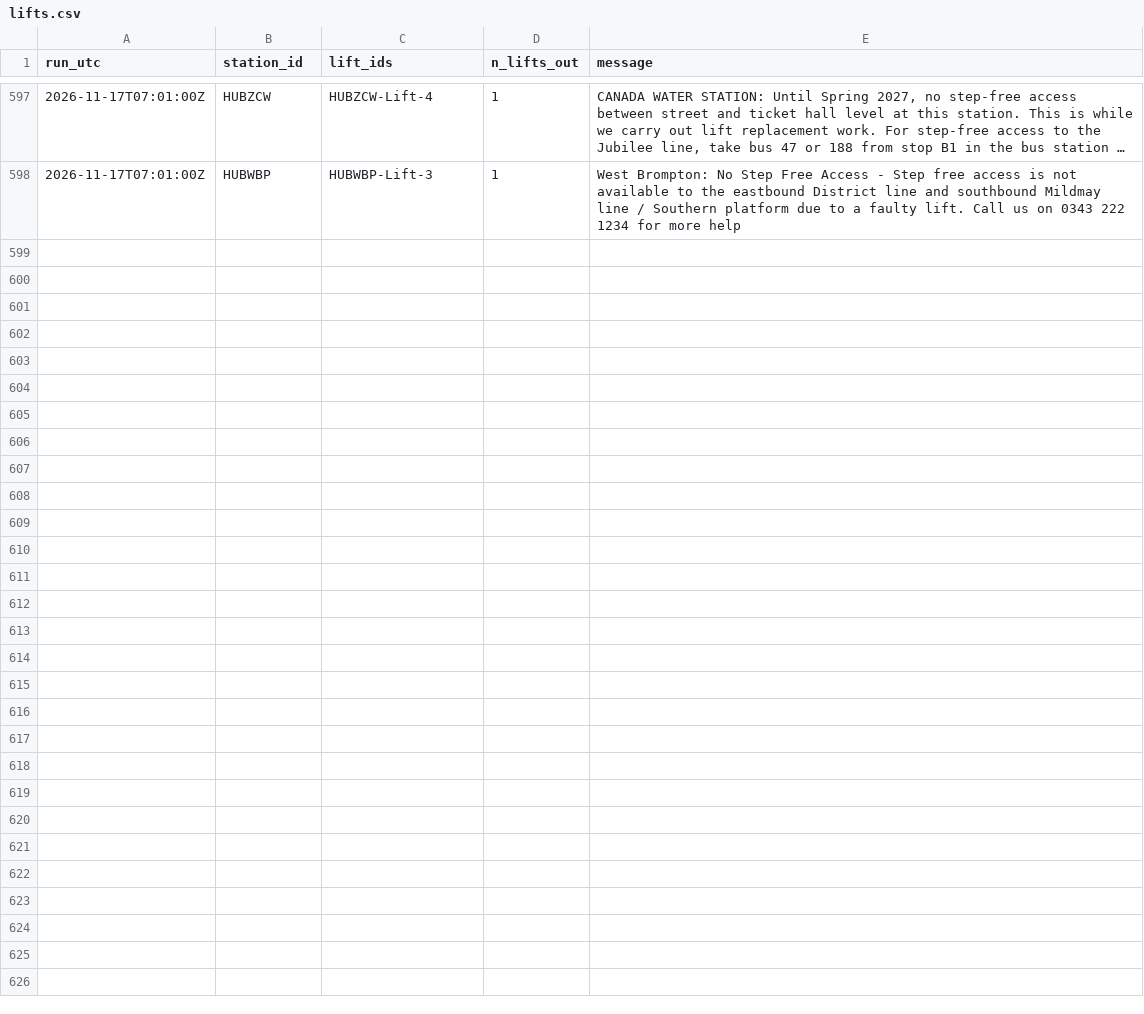
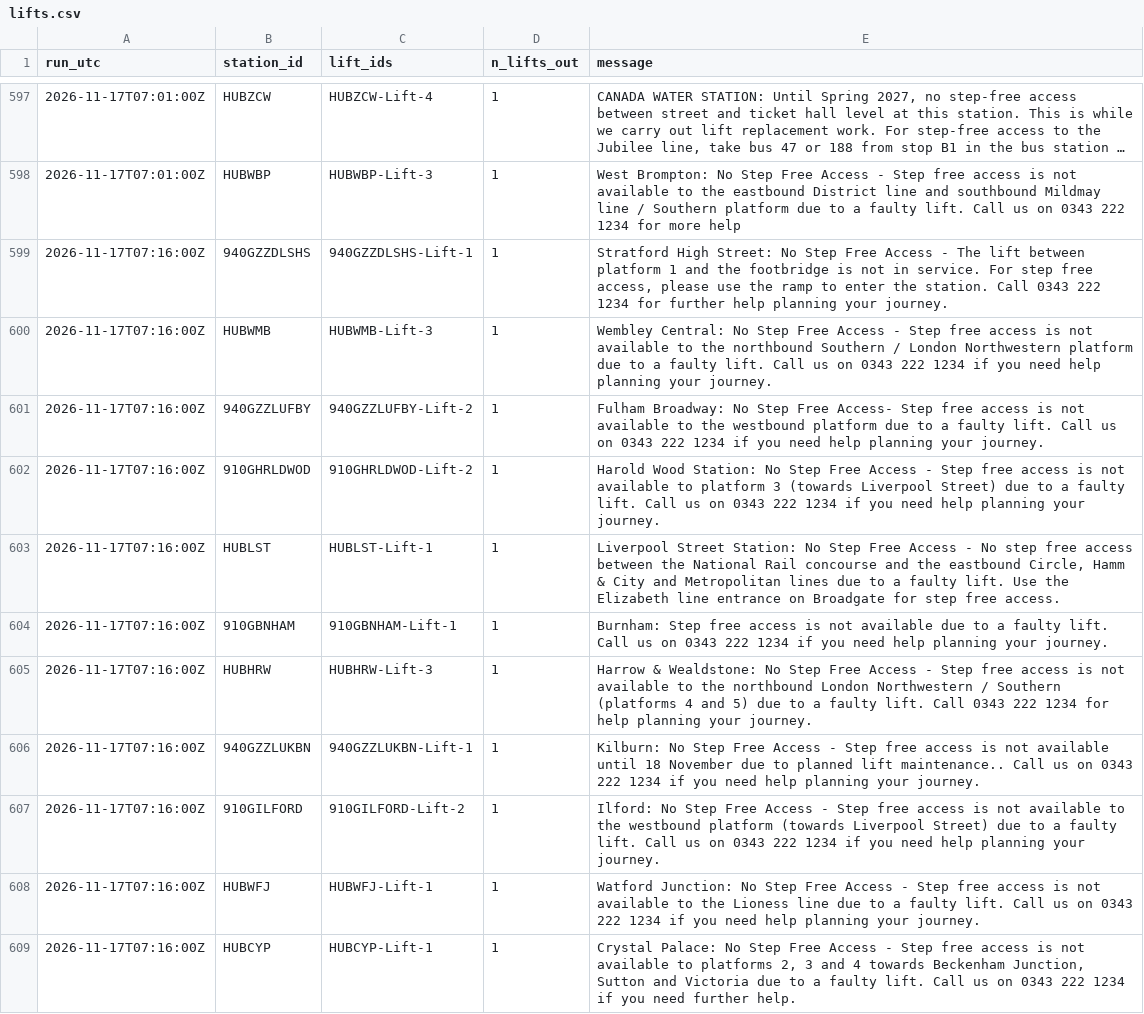
Before and after one commit to IbrahimJahwari/IbrahimJahwari.github.io, a CSV file: raw/2026-11-17/lifts.csv, drawn as a sheet; only a part is shown, gaps mark what is left out; long unchanged cells end in …; the diff covers the shown part only.

```diff
--- a/raw/2026-11-17/lifts.csv
+++ b/raw/2026-11-17/lifts.csv
@@ -598 +598,12 @@ run_utc,station_id,lift_ids,n_lifts_out,message
 2026-11-17T07:01:00Z,HUBWBP,HUBWBP-Lift-3,1,West Brompton: No Step Free Access - Step free access is not available to the eastbound District line and southbound Mildmay line / Southern platform due to a faulty lift. Call us on 0343 222 1234 for more help
+2026-11-17T07:16:00Z,940GZZDLSHS,940GZZDLSHS-Lift-1,1,"Stratford High Street: No Step Free Access - The lift between platform 1 and the footbridge is not in service. For step free access, please use the ramp to enter the station. Call 0343 222 1234 for further help planning your journey."
+2026-11-17T07:16:00Z,HUBWMB,HUBWMB-Lift-3,1,Wembley Central: No Step Free Access - Step free access is not available to the northbound Southern / London Northwestern platform due to a faulty lift. Call us on 0343 222 1234 if you need help planning your journey.
+2026-11-17T07:16:00Z,940GZZLUFBY,940GZZLUFBY-Lift-2,1,Fulham Broadway: No Step Free Access- Step free access is not available to the westbound platform due to a faulty lift. Call us on 0343 222 1234 if you need help planning your journey.
+2026-11-17T07:16:00Z,910GHRLDWOD,910GHRLDWOD-Lift-2,1,Harold Wood Station: No Step Free Access - Step free access is not available to platform 3 (towards Liverpool Street) due to a faulty lift. Call us on 0343 222 1234 if you need help planning your journey.
+2026-11-17T07:16:00Z,HUBLST,HUBLST-Lift-1,1,"Liverpool Street Station: No Step Free Access - No step free access between the National Rail concourse and the eastbound Circle, Hamm & City and Metropolitan lines due to a faulty lift. Use the Elizabeth line entrance on Broadgate for step free access."
+2026-11-17T07:16:00Z,910GBNHAM,910GBNHAM-Lift-1,1,Burnham: Step free access is not available due to a faulty lift. Call us on 0343 222 1234 if you need help planning your journey.
+2026-11-17T07:16:00Z,HUBHRW,HUBHRW-Lift-3,1,Harrow & Wealdstone: No Step Free Access - Step free access is not available to the northbound London Northwestern / Southern (platforms 4 and 5) due to a faulty lift. Call 0343 222 1234 for help planning your journey.
+2026-11-17T07:16:00Z,940GZZLUKBN,940GZZLUKBN-Lift-1,1,Kilburn: No Step Free Access - Step free access is not available until 18 November due to planned lift maintenance.. Call us on 0343 222 1234 if you need help planning your journey.
+2026-11-17T07:16:00Z,910GILFORD,910GILFORD-Lift-2,1,Ilford: No Step Free Access - Step free access is not available to the westbound platform (towards Liverpool Street) due to a faulty lift. Call us on 0343 222 1234 if you need help planning your journey.
+2026-11-17T07:16:00Z,HUBWFJ,HUBWFJ-Lift-1,1,Watford Junction: No Step Free Access - Step free access is not available to the Lioness line due to a faulty lift. Call us on 0343 222 1234 if you need help planning your journey.
+2026-11-17T07:16:00Z,HUBCYP,HUBCYP-Lift-1,1,"Crystal Palace: No Step Free Access - Step free access is not available to platforms 2, 3 and 4 towards Beckenham Junction, Sutton and Victoria due to a faulty lift. Call us on 0343 222 1234 if you need further help."
```
Also changed, not shown: 10 added rows elsewhere in this file, raw/2026-11-17/collection_log.csv, raw/2026-11-17/line_status.csv, 6 other files.
